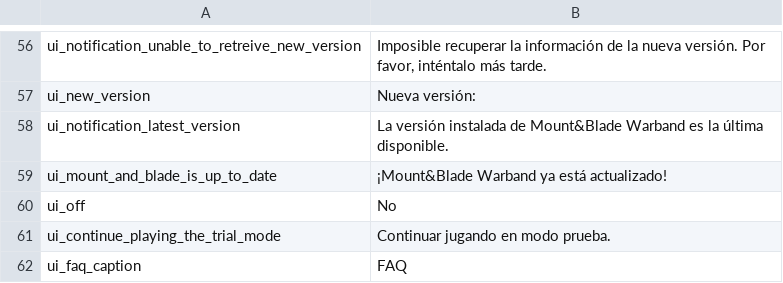
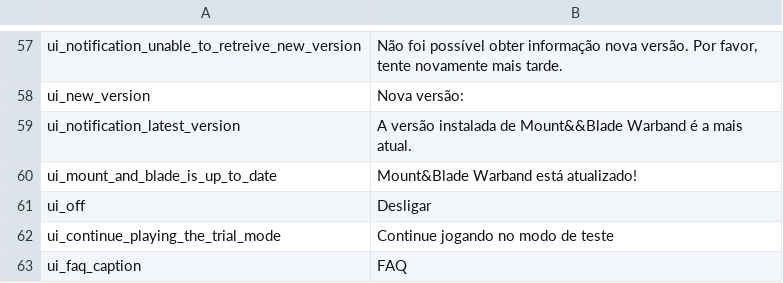
Before and after one commit to gilberto-009199/Mount-and-blade-warband-tradu-o, a CSV file: languages/es/uimain.csv, drawn as a sheet; only a part is shown, gaps mark what is left out; addresses are those after the commit; the diff covers the shown part only; the diff names each change by its address in the sheet, - before the commit and + after, or states it on an @@ line.

```diff
--- a/languages/es/uimain.csv
+++ b/languages/es/uimain.csv
-B57: Imposible recuperar la información de la nueva versión. Por favor, inténtalo más tarde.
+B57: Não foi possível obter informação nova versão. Por favor, tente novamente mais tarde.
-B58: Nueva versión:
+B58: Nova versão:
-B59: La versión instalada de Mount&Blade Warband es la última disponible.
+B59: A versão instalada de Mount&&Blade Warband é a mais atual.
-B60: ¡Mount&Blade Warband ya está actualizado!
+B60: Mount&Blade Warband está atualizado!
-B61: No
+B61: Desligar
-B62: Continuar jugando en modo prueba.
+B62: Continue jogando no modo de teste
```
Also changed, not shown: 1 added row and 89 edited cells elsewhere in this file, languages/es/hints.csv, languages/es/ui.csv.
